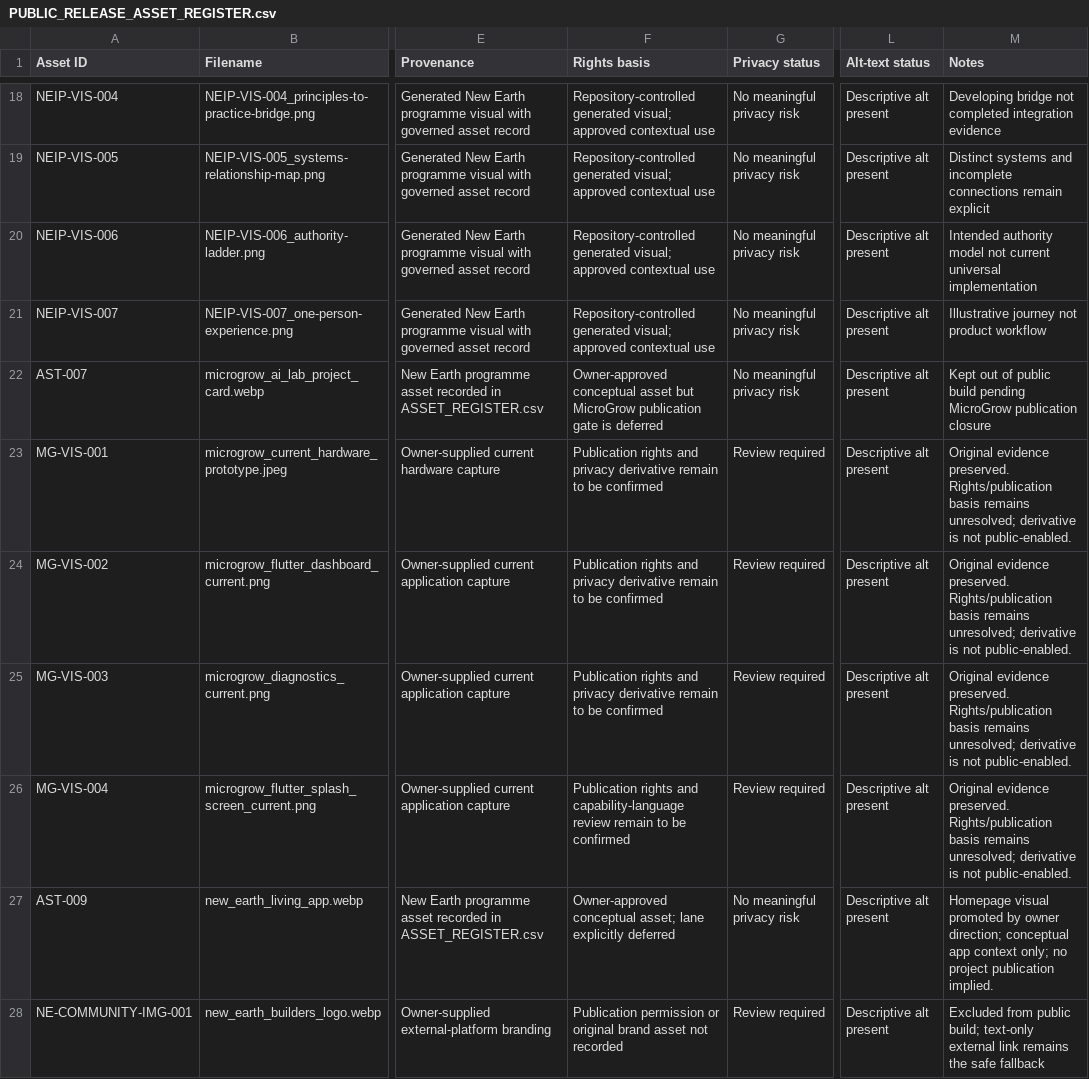
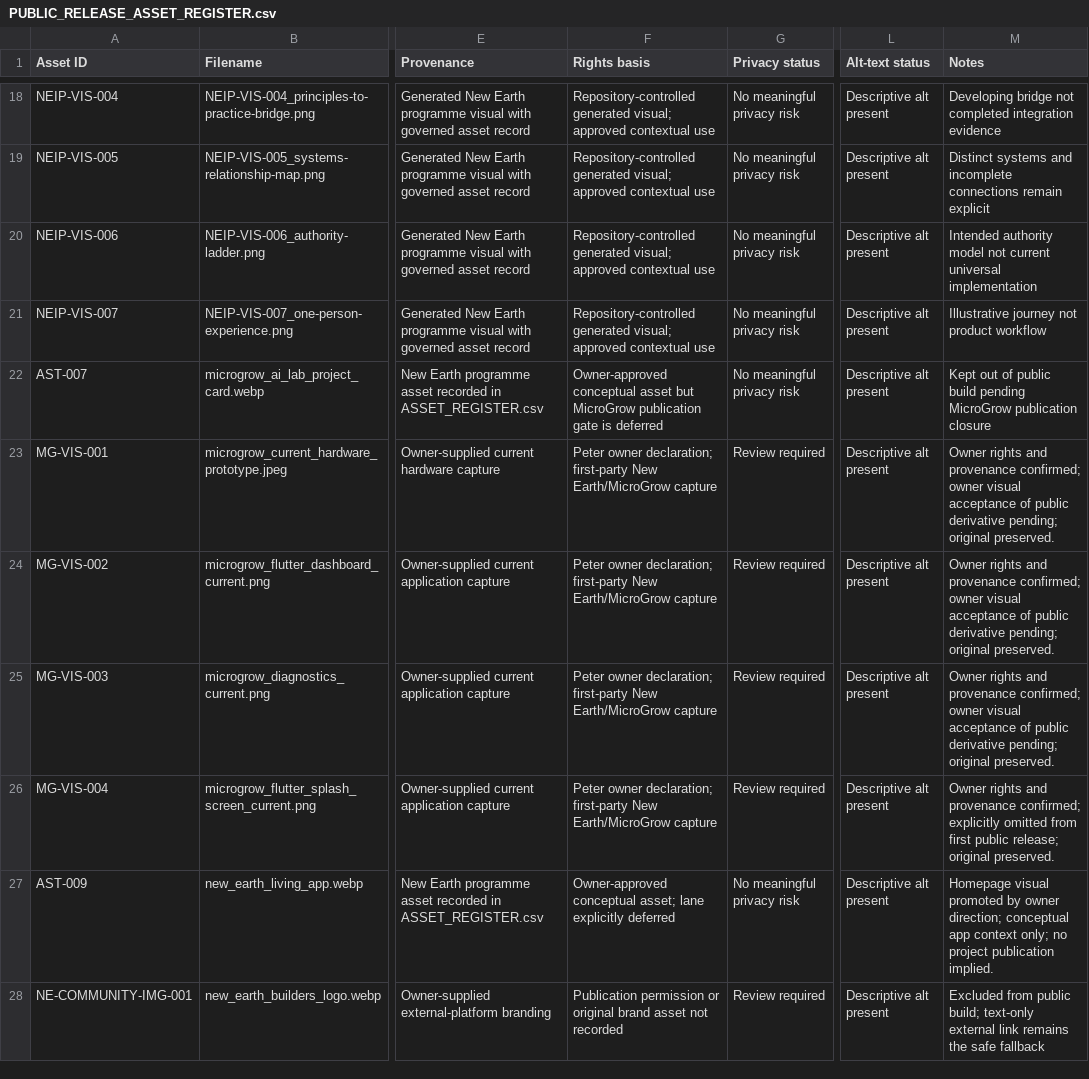
Before and after one commit to ellisp832019/new_earth_website, a CSV file: 01_STRATEGY/WA-05/ASSET_REVIEW/PUBLIC_RELEASE_ASSET_REGISTER.csv, drawn as a sheet; only a part is shown, gaps mark what is left out; the diff names each change by its address in the sheet, - before the commit and + after, or states it on an @@ line.

Commit message:
content: prepare MicroGrow derivatives for owner review

```diff
--- a/01_STRATEGY/WA-05/ASSET_REVIEW/PUBLIC_RELEASE_ASSET_REGISTER.csv
+++ b/01_STRATEGY/WA-05/ASSET_REVIEW/PUBLIC_RELEASE_ASSET_REGISTER.csv
-F23:F25 (Rights basis): Publication rights and privacy derivative remain to be confirmed
+F23:F25 (Rights basis): Peter owner declaration; first-party New Earth/MicroGrow capture
-M23:M25 (Notes): Original evidence preserved. Rights/publication basis remains unresolved; derivative is not public-enabled.
+M23:M25 (Notes): Owner rights and provenance confirmed; owner visual acceptance of public derivative pending; original preserved.
-F26 (Rights basis): Publication rights and capability-language review remain to be confirmed
+F26 (Rights basis): Peter owner declaration; first-party New Earth/MicroGrow capture
-M26 (Notes): Original evidence preserved. Rights/publication basis remains unresolved; derivative is not public-enabled.
+M26 (Notes): Owner rights and provenance confirmed; explicitly omitted from first public release; original preserved.
```
Also changed, not shown: 3 other files.
